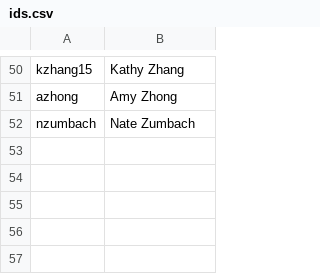
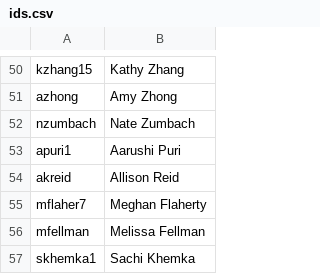
Before and after one commit to AKPsi-OT/akpsi_vote_server, a CSV file: static/ids.csv, drawn as a sheet; only a part is shown, gaps mark what is left out; the diff names each change by its address in the sheet, - before the commit and + after, or states it on an @@ line.

```diff
--- a/static/ids.csv
+++ b/static/ids.csv
+row 53: apuri1 | Aarushi Puri
+row 54: akreid | Allison Reid
+row 55: mflaher7 | Meghan Flaherty
+row 56: mfellman | Melissa Fellman
+row 57: skhemka1 | Sachi Khemka
```
Also changed, not shown: 1 other file.
